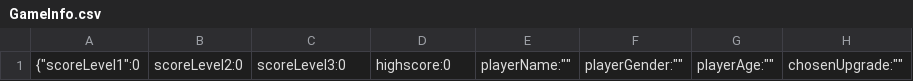
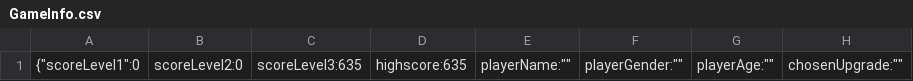
Before and after one commit to sylvanic/SpaceJunkGame, a CSV file: SpaceJunkGame/Assets/GameInfo.csv, drawn as a sheet; only a part is shown; the diff names each change by its address in the sheet, - before the commit and + after, or states it on an @@ line.

```diff
--- a/SpaceJunkGame/Assets/GameInfo.csv
+++ b/SpaceJunkGame/Assets/GameInfo.csv
-C1: scoreLevel3:0
+C1: scoreLevel3:635
-D1: highscore:0
+D1: highscore:635
```
Also changed, not shown: 8 other files.
